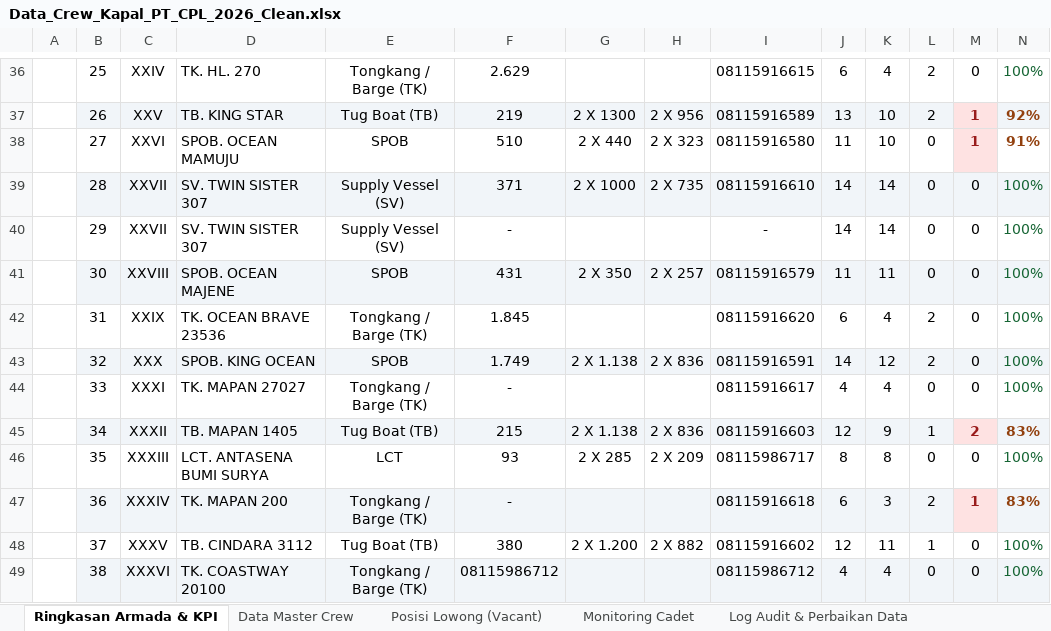
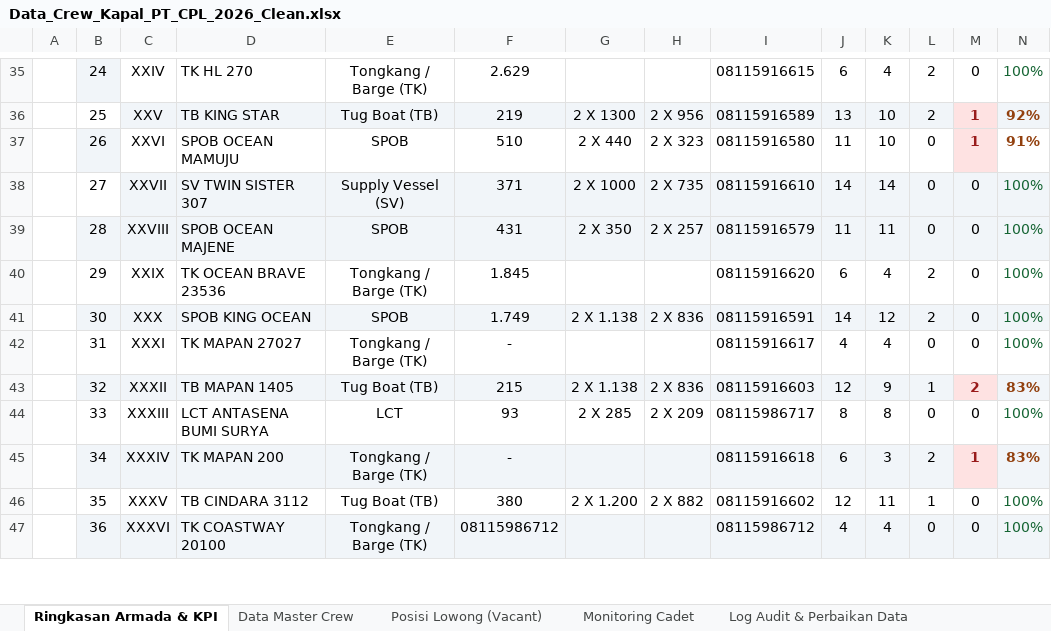
Before and after one commit to rizkyave/dashboard-cpg, an Excel workbook: Data_Crew_Kapal_PT_CPL_2026_Clean.xlsx, sheet Ringkasan Armada & KPI, drawn as a sheet; only a part is shown, gaps mark what is left out; values as stored, in another font and other column widths than the file's, no borders; removed rows and columns are numbered as before the commit, all else as after; the diff covers the shown part only; the diff names each change by its address in the sheet, - before the commit and + after, or states it on an @@ line.

Commit message:
feat: integrasi modul web Data Crew & Monitoring Armada Kapal 2026

```diff
--- a/Data_Crew_Kapal_PT_CPL_2026_Clean.xlsx (sheet Ringkasan Armada & KPI)
+++ b/Data_Crew_Kapal_PT_CPL_2026_Clean.xlsx (sheet Ringkasan Armada & KPI)
-B35: 25
+B35: 24
-B35 fill: none
+B35 fill: #F1F5F9
-D35: TK. HL. 270
+D35: TK HL 270
-B36: 26
+B36: 25
-B36 fill: #F1F5F9
+B36 fill: none
-D36: TB. KING STAR
+D36: TB KING STAR
-B37: 27
+B37: 26
-B37 fill: none
+B37 fill: #F1F5F9
-D37: SPOB. OCEAN MAMUJU
+D37: SPOB OCEAN MAMUJU
-B38: 28
+B38: 27
-B38 fill: #F1F5F9
+B38 fill: none
-D38: SV. TWIN SISTER 307
+D38: SV TWIN SISTER 307
-row 40:  | 29 | XXVII | SV. TWIN SISTER 307 | Supply Vessel (SV) | - |  |  | - | 14 | 14 | 0 | 0 | 100%
-B39: 30
+B39: 28
-D39: SPOB. OCEAN MAJENE
+D39: SPOB OCEAN MAJENE
-B40: 31
+B40: 29
-D40: TK. OCEAN BRAVE 23536
+D40: TK OCEAN BRAVE 23536
-B41: 32
+B41: 30
-D41: SPOB. KING OCEAN
+D41: SPOB KING OCEAN
-B42: 33
+B42: 31
-D42: TK. MAPAN 27027
+D42: TK MAPAN 27027
-B43: 34
+B43: 32
-D43: TB. MAPAN 1405
+D43: TB MAPAN 1405
-B44: 35
+B44: 33
-D44: LCT. ANTASENA BUMI SURYA
+D44: LCT ANTASENA BUMI SURYA
-B45: 36
+B45: 34
-D45: TK. MAPAN 200
+D45: TK MAPAN 200
-B46: 37
+B46: 35
-D46: TB. CINDARA 3112
+D46: TB CINDARA 3112
-B47: 38
+B47: 36
-D47: TK. COASTWAY 20100
+D47: TK COASTWAY 20100
```
Also changed, not shown: 1 removed row and 72 edited cells elsewhere in this sheet, sheet Data Master Crew, sheet Monitoring Cadet, sheet Posisi Lowong (Vacant), 9 other files.
